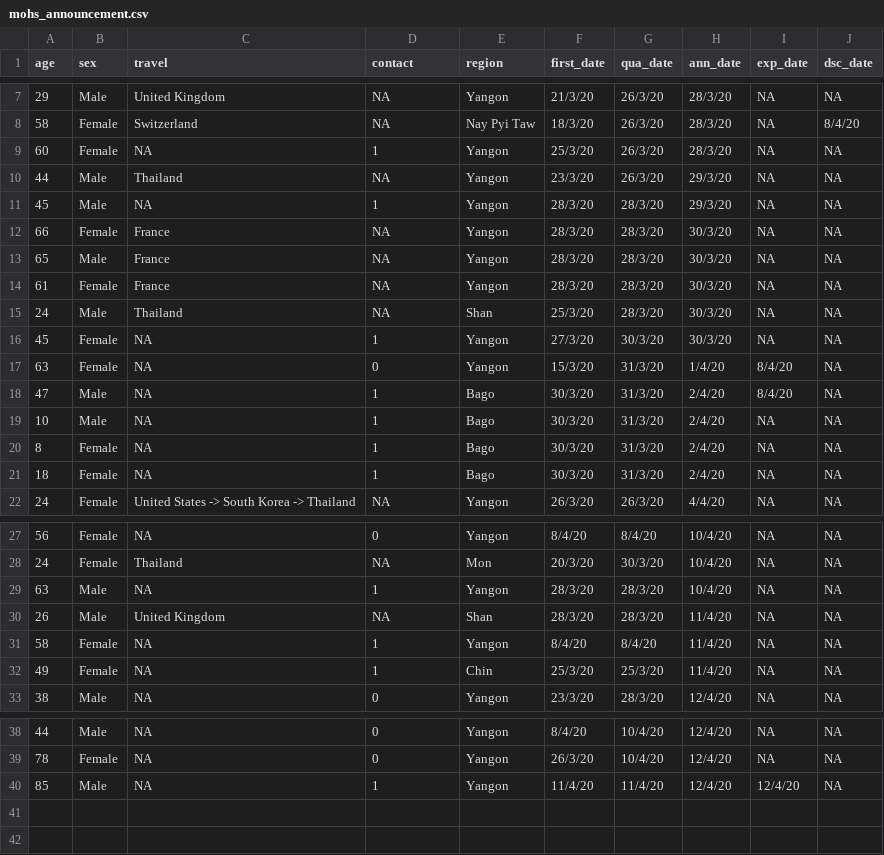
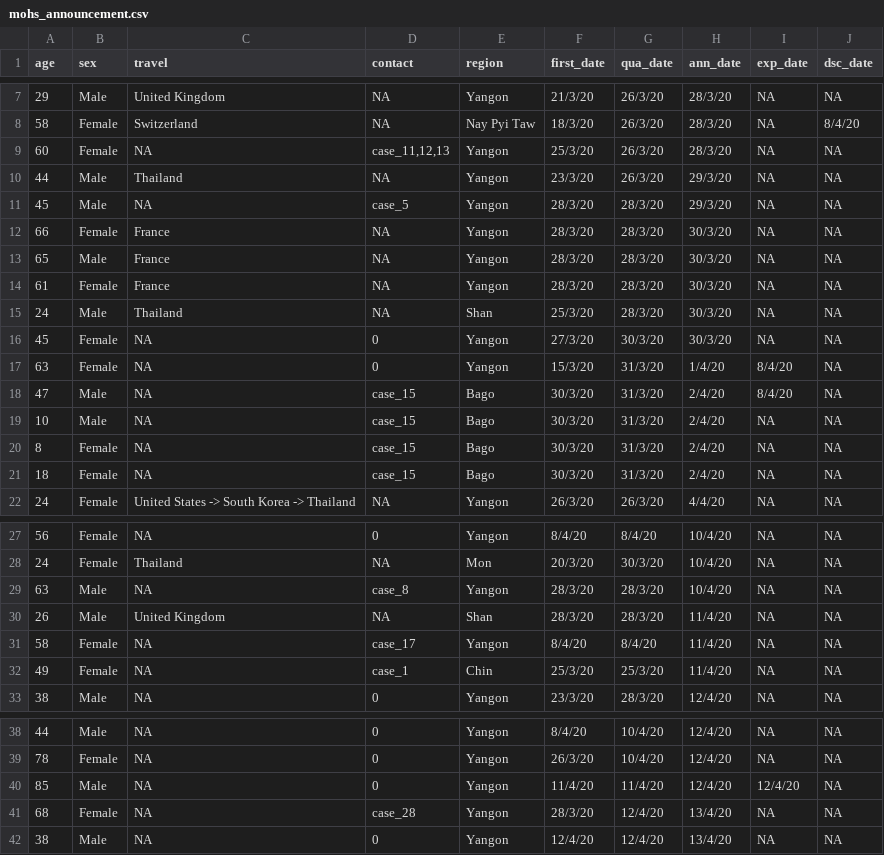
Before and after one commit to finerbrighterlighter/myanmar_covid19, a CSV file: mohs_announcement.csv, drawn as a sheet; only a part is shown, gaps mark what is left out.

```diff
--- a/mohs_announcement.csv
+++ b/mohs_announcement.csv
@@ -8,5 +8,5 @@ age,sex,travel,contact,region,first_date,qua_date,ann_date,exp_date,dsc_date
 58,Female,Switzerland,NA,Nay Pyi Taw,18/3/20,26/3/20,28/3/20,NA,8/4/20
-60,Female,NA,1,Yangon,25/3/20,26/3/20,28/3/20,NA,NA
+60,Female,NA,"case_11,12,13",Yangon,25/3/20,26/3/20,28/3/20,NA,NA
 44,Male,Thailand,NA,Yangon,23/3/20,26/3/20,29/3/20,NA,NA
-45,Male,NA,1,Yangon,28/3/20,28/3/20,29/3/20,NA,NA
+45,Male,NA,case_5,Yangon,28/3/20,28/3/20,29/3/20,NA,NA
 66,Female,France,NA,Yangon,28/3/20,28/3/20,30/3/20,NA,NA
@@ -15,8 +15,8 @@ age,sex,travel,contact,region,first_date,qua_date,ann_date,exp_date,dsc_date
 24,Male,Thailand,NA,Shan,25/3/20,28/3/20,30/3/20,NA,NA
-45,Female,NA,1,Yangon,27/3/20,30/3/20,30/3/20,NA,NA
+45,Female,NA,0,Yangon,27/3/20,30/3/20,30/3/20,NA,NA
 63,Female,NA,0,Yangon,15/3/20,31/3/20,1/4/20,8/4/20,NA
-47,Male,NA,1,Bago,30/3/20,31/3/20,2/4/20,8/4/20,NA
-10,Male,NA,1,Bago,30/3/20,31/3/20,2/4/20,NA,NA
-8,Female,NA,1,Bago,30/3/20,31/3/20,2/4/20,NA,NA
-18,Female,NA,1,Bago,30/3/20,31/3/20,2/4/20,NA,NA
+47,Male,NA,case_15,Bago,30/3/20,31/3/20,2/4/20,8/4/20,NA
+10,Male,NA,case_15,Bago,30/3/20,31/3/20,2/4/20,NA,NA
+8,Female,NA,case_15,Bago,30/3/20,31/3/20,2/4/20,NA,NA
+18,Female,NA,case_15,Bago,30/3/20,31/3/20,2/4/20,NA,NA
 24,Female,United States -> South Korea -> Thailand,NA,Yangon,26/3/20,26/3/20,4/4/20,NA,NA
@@ -28,6 +28,6 @@ age,sex,travel,contact,region,first_date,qua_date,ann_date,exp_date,dsc_date
 24,Female,Thailand,NA,Mon,20/3/20,30/3/20,10/4/20,NA,NA
-63,Male,NA,1,Yangon,28/3/20,28/3/20,10/4/20,NA,NA
+63,Male,NA,case_8,Yangon,28/3/20,28/3/20,10/4/20,NA,NA
 26,Male,United Kingdom,NA,Shan,28/3/20,28/3/20,11/4/20,NA,NA
-58,Female,NA,1,Yangon,8/4/20,8/4/20,11/4/20,NA,NA
-49,Female,NA,1,Chin,25/3/20,25/3/20,11/4/20,NA,NA
+58,Female,NA,case_17,Yangon,8/4/20,8/4/20,11/4/20,NA,NA
+49,Female,NA,case_1,Chin,25/3/20,25/3/20,11/4/20,NA,NA
 38,Male,NA,0,Yangon,23/3/20,28/3/20,12/4/20,NA,NA
@@ -39,2 +39,4 @@ age,sex,travel,contact,region,first_date,qua_date,ann_date,exp_date,dsc_date
 78,Female,NA,0,Yangon,26/3/20,10/4/20,12/4/20,NA,NA
-85,Male,NA,1,Yangon,11/4/20,11/4/20,12/4/20,12/4/20,NA
+85,Male,NA,0,Yangon,11/4/20,11/4/20,12/4/20,12/4/20,NA
+68,Female,NA,case_28,Yangon,28/3/20,12/4/20,13/4/20,NA,NA
+38,Male,NA,0,Yangon,12/4/20,12/4/20,13/4/20,NA,NA
```
Also changed, not shown: mohs_announcement/ref_link.csv, 2 other files.
